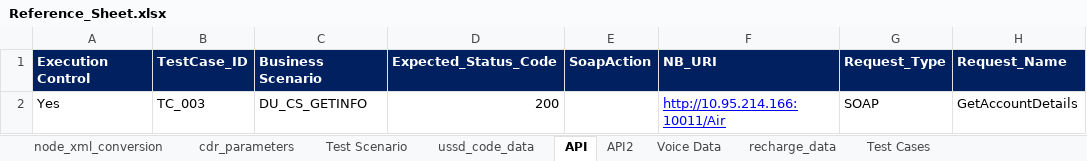
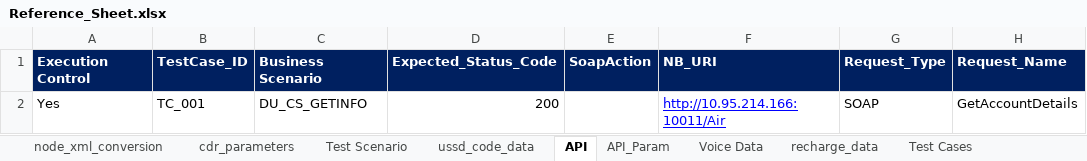
Before and after one commit to mugazzz/parallel_ussd, an Excel workbook: server/Reference_Sheet.xlsx, sheet API, drawn as a sheet; only a part is shown; values as stored, in another font and other column widths than the file's, no borders; the diff names each change by its address in the sheet, - before the commit and + after, or states it on an @@ line.

```diff
--- a/server/Reference_Sheet.xlsx (sheet API)
+++ b/server/Reference_Sheet.xlsx (sheet API)
-sheet tab: API2
+sheet tab: API_Param
-B2: TC_003
+B2: TC_001
```
Also changed, not shown: Input_sheet_V2.xlsx, 47 other files.
